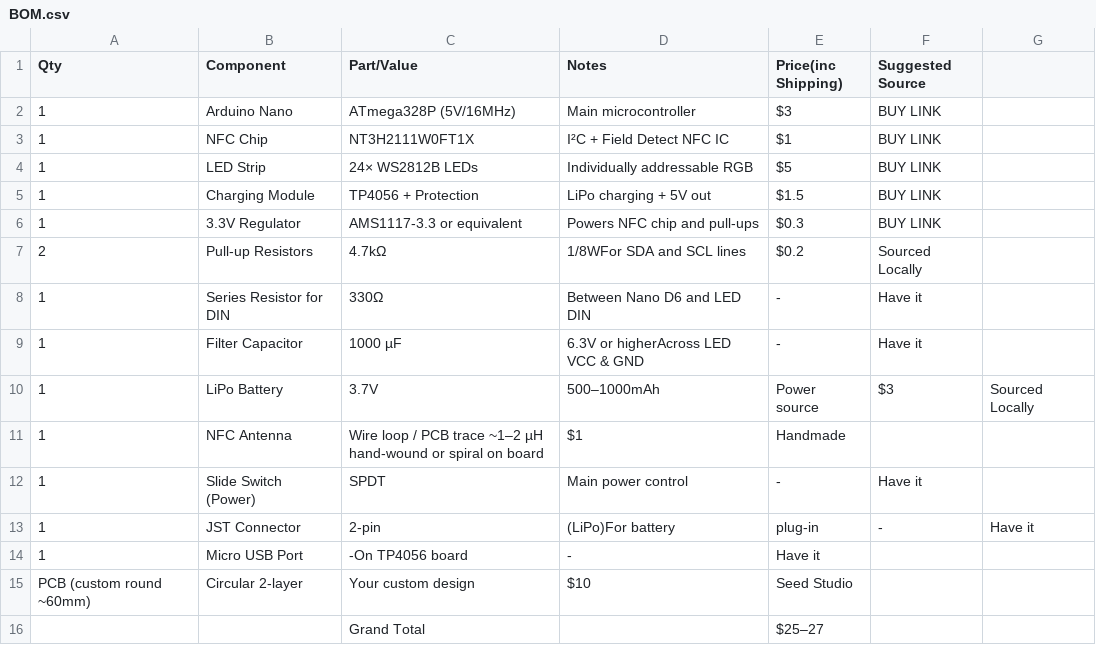
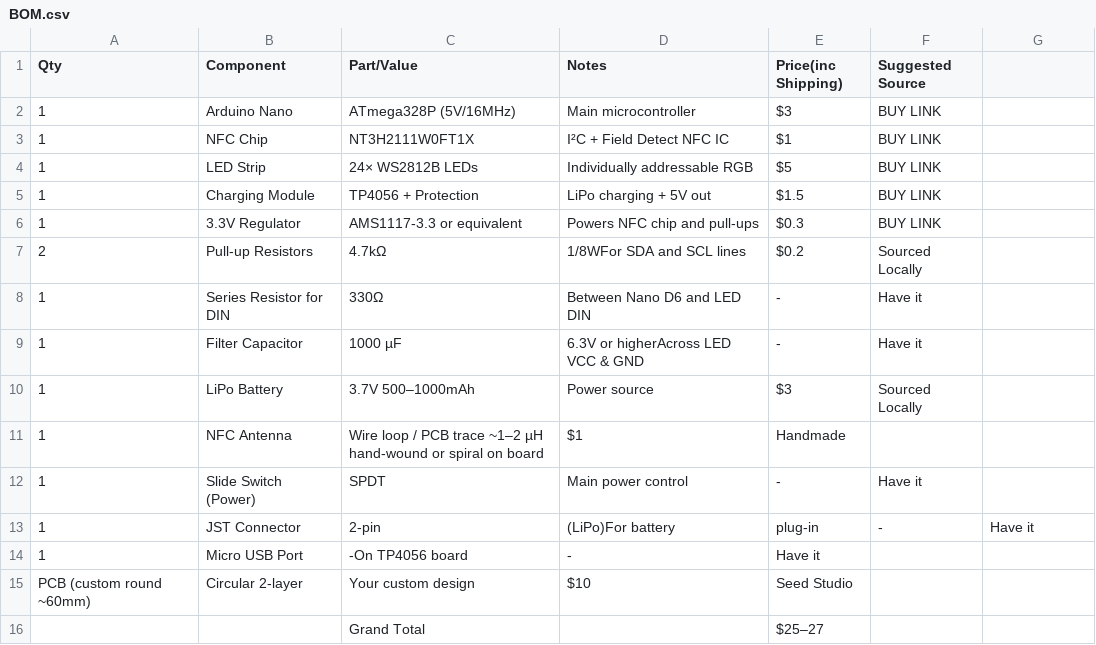
Before and after one commit to Armaan240/SquidDeck, a CSV file: BOM.csv, drawn as a sheet.

Commit message:
Update BOM.csv

```diff
--- a/BOM.csv
+++ b/BOM.csv
@@ -9,3 +9,3 @@ Qty,Component,Part/Value,Notes,Price(inc Shipping),Suggested Source
 1,Filter Capacitor,1000 µF, 6.3V or higherAcross LED VCC & GND,-,Have it
-1,LiPo Battery,3.7V ,500–1000mAh,Power source,$3,Sourced Locally
+1,LiPo Battery,3.7V 500–1000mAh,Power source,$3,Sourced Locally
 1,NFC Antenna,Wire loop / PCB trace ~1–2 µH hand-wound or spiral on board,$1,Handmade
```
